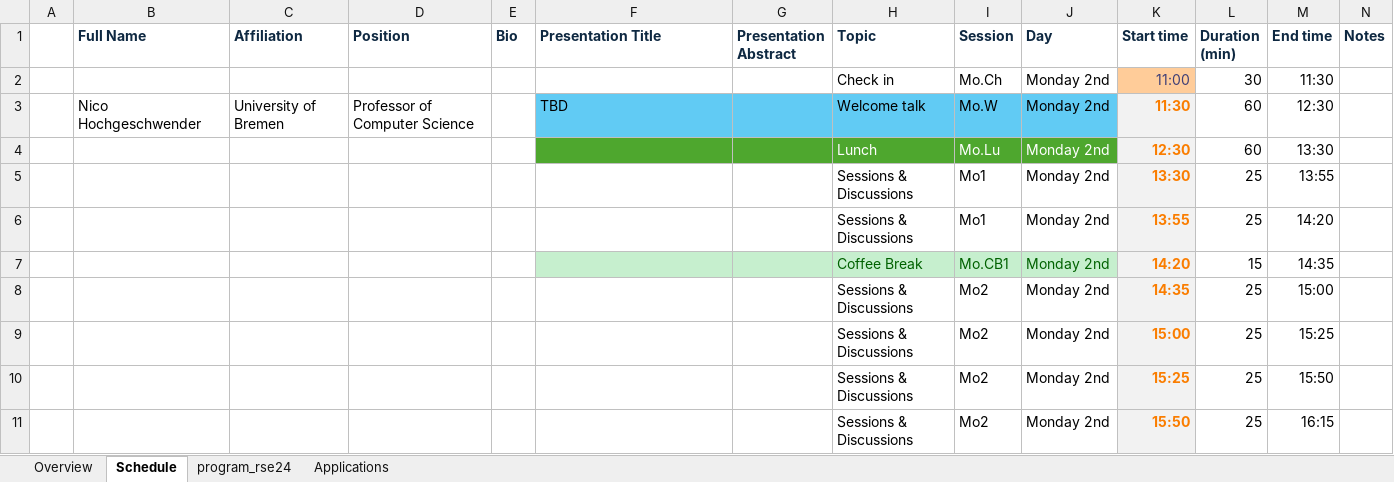
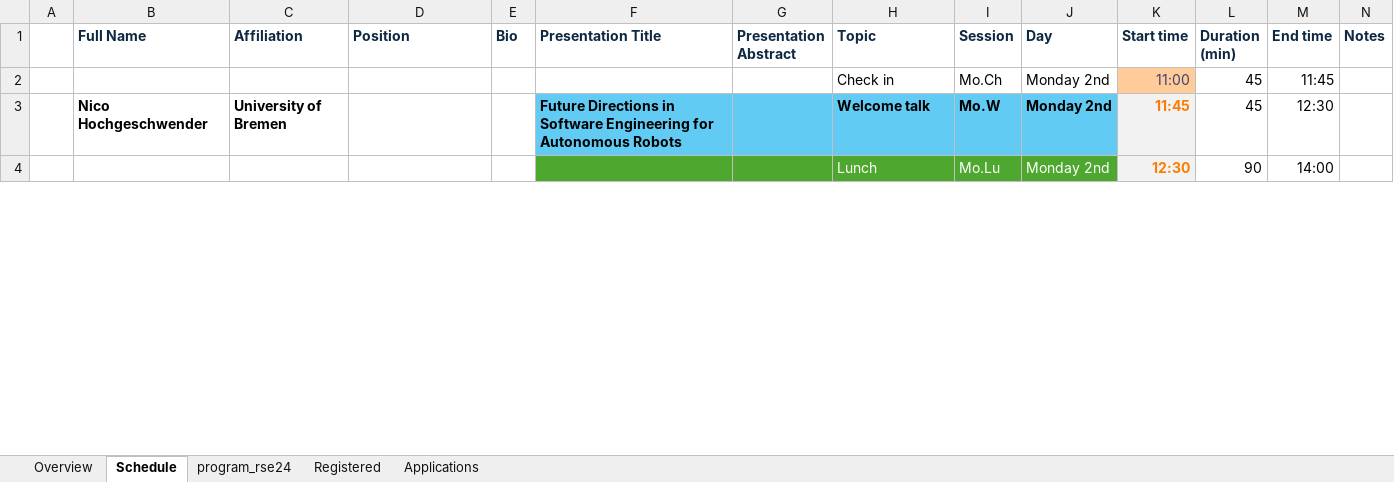
Before and after one commit to rsemeeting/rse2025, an Excel workbook: _data/program/program_rse24.xlsx, sheet Schedule, drawn as a sheet; only a part is shown; values as stored, in another font and other column widths than the file's, no borders; removed rows and columns are numbered as before the commit, all else as after; the diff covers the shown part only; the diff names each change by its address in the sheet, - before the commit and + after, or states it on an @@ line.

```diff
--- a/_data/program/program_rse24.xlsx (sheet Schedule)
+++ b/_data/program/program_rse24.xlsx (sheet Schedule)
+sheet tab: Registered
-L2 (Duration (min)): 30
+L2 (Duration (min)): 45
-M2 (End time): 11:30
+M2 (End time): 11:45
-B3:C3 bold: off
+B3:C3 bold: on
-D3 (Position): Professor of Computer Science
+D3 (Position): (empty)
-F3 (Presentation Title): TBD
+F3 (Presentation Title): Future Directions in Software Engineering for Autonomous Robots
-F3 bold: off
+F3 bold: on
-H3:J3 bold: off
+H3:J3 bold: on
-K3 (Start time): 11:30
+K3 (Start time): 11:45
-L3 (Duration (min)): 60
+L3 (Duration (min)): 45
-L4 (Duration (min)): 60
+L4 (Duration (min)): 90
-M4 (End time): 13:30
+M4 (End time): 14:00
-row 5:  |  |  |  |  |  |  | Sessions & Discussions | Mo1 | Monday 2nd | 13:30 | 25 | 13:55
-row 6:  |  |  |  |  |  |  | Sessions & Discussions | Mo1 | Monday 2nd | 13:55 | 25 | 14:20
-row 7:  |  |  |  |  |  |  | Coffee Break | Mo.CB1 | Monday 2nd | 14:20 | 15 | 14:35
-row 8:  |  |  |  |  |  |  | Sessions & Discussions | Mo2 | Monday 2nd | 14:35 | 25 | 15:00
-row 9:  |  |  |  |  |  |  | Sessions & Discussions | Mo2 | Monday 2nd | 15:00 | 25 | 15:25
-row 10:  |  |  |  |  |  |  | Sessions & Discussions | Mo2 | Monday 2nd | 15:25 | 25 | 15:50
-row 11:  |  |  |  |  |  |  | Sessions & Discussions | Mo2 | Monday 2nd | 15:50 | 25 | 16:15
```
Also changed, not shown: 21 added rows, 21 removed rows, 67 edited cells and cell formats elsewhere in this sheet, sheet program_rse24, sheet Applications, formulas that keep their value, hidden cells, 1 other file.
